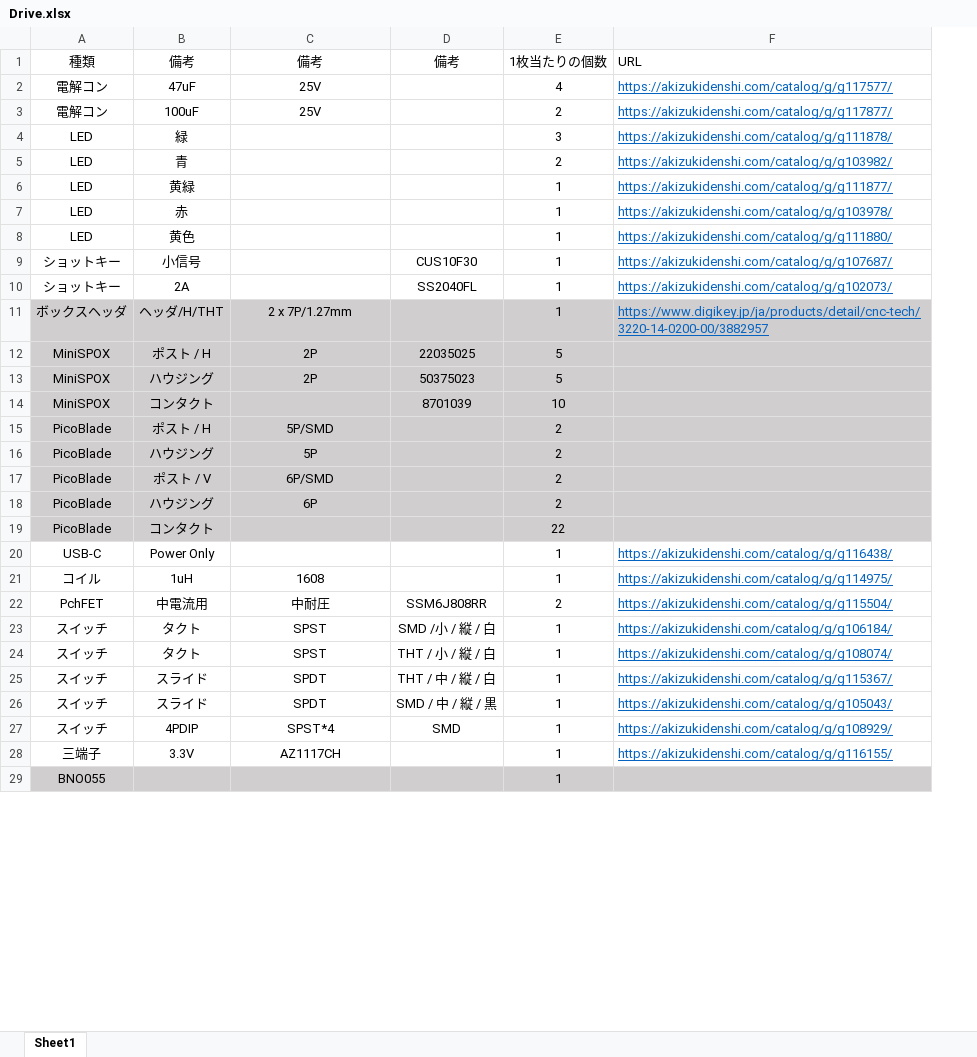
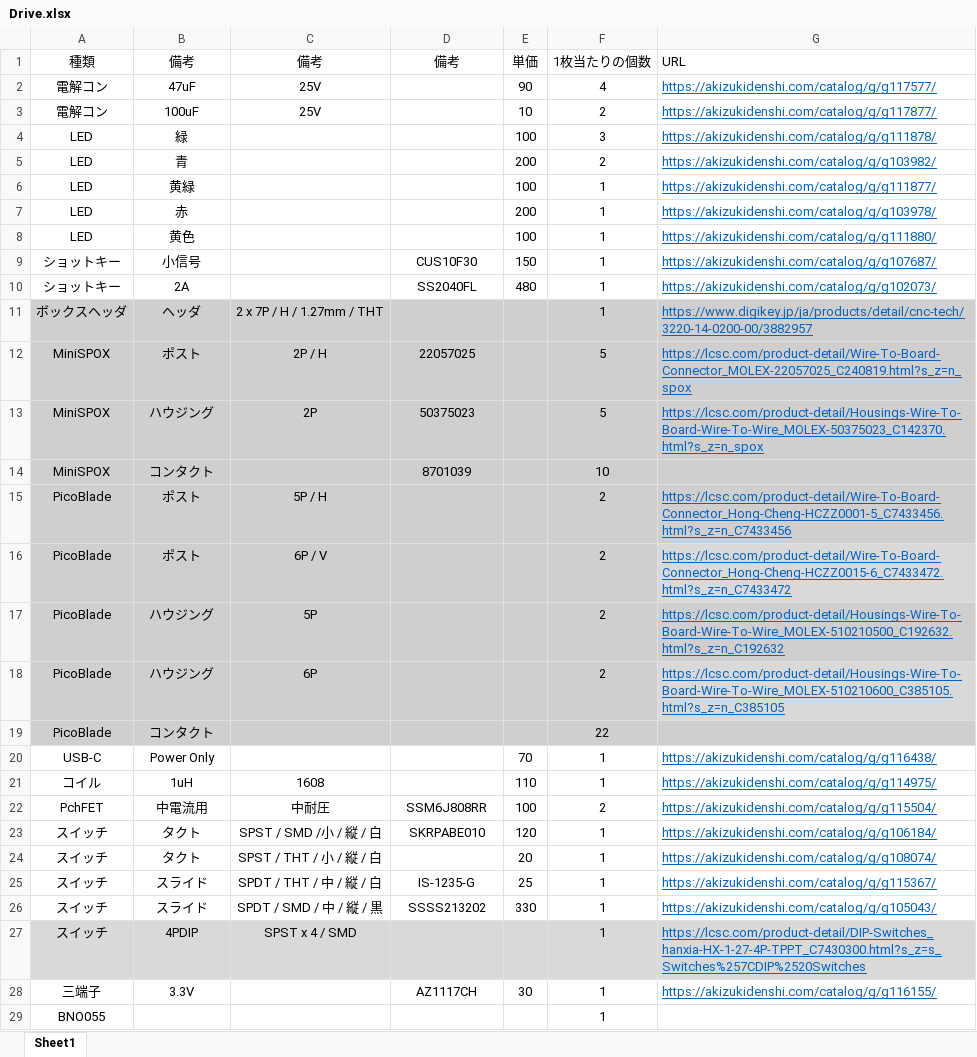
Before and after one commit to Tomoshibi-technology/MovingDisplay3-Circuit, an Excel workbook: circuits/Drive/Drive.xlsx, sheet Sheet1, drawn as a sheet; only a part is shown; values as stored, in another font and other column widths than the file's, no borders; removed rows and columns are numbered as before the commit, all else as after; the diff covers the shown part only; the diff names each change by its address in the sheet, - before the commit and + after, or states it on an @@ line.

```diff
--- a/circuits/Drive/Drive.xlsx (sheet Sheet1)
+++ b/circuits/Drive/Drive.xlsx (sheet Sheet1)
+column E, rows 1-10: 単価 | 90 | 10 | 100 | 200 | 100 | 200 | 100 | 150 | 480; rows 20-28: 70 | 110 | 100 | 120 | 20 | 25 | 330 |  | 30
-B11: ヘッダ/H/THT
+B11: ヘッダ
-C11: 2 x 7P/1.27mm
+C11: 2 x 7P / H / 1.27mm / THT
-B12: ポスト / H
+B12: ポスト
-C12: 2P
+C12: 2P / H
-D12: 22035025
+D12: 22057025
-G12: (empty)
+G12: https://lcsc.com/product-detail/Wire-To-Board-Connector_MOLEX-22057025_C240819.html?s_z=n_spox
-G13: (empty)
+G13: https://lcsc.com/product-detail/Housings-Wire-To-Board-Wire-To-Wire_MOLEX-50375023_C142370.html?s_z=n_spox
-B15: ポスト / H
+B15: ポスト
-C15: 5P/SMD
+C15: 5P / H
-G15: (empty)
+G15: https://lcsc.com/product-detail/Wire-To-Board-Connector_Hong-Cheng-HCZZ0001-5_C7433456.html?s_z=n_C7433456
+row 16: PicoBlade | ポスト | 6P / V |  |  | 2 | https://lcsc.com/product-detail/Wire-To-Board-Connector_Hong-Cheng-HCZZ0015-6_C7433472.html?s_z=n_C7433472
-G17: (empty)
+G17: https://lcsc.com/product-detail/Housings-Wire-To-Board-Wire-To-Wire_MOLEX-510210500_C192632.html?s_z=n_C192632
-row 17: PicoBlade | ポスト / V | 6P/SMD |  | 2
-G18: (empty)
+G18: https://lcsc.com/product-detail/Housings-Wire-To-Board-Wire-To-Wire_MOLEX-510210600_C385105.html?s_z=n_C385105
-C23: SPST
+C23: SPST / SMD /小 / 縦 / 白
-D23: SMD /小 / 縦 / 白
+D23: SKRPABE010
-C24: SPST
+C24: SPST / THT / 小 / 縦 / 白
-D24: THT / 小 / 縦 / 白
+D24: (empty)
-C25: SPDT
+C25: SPDT / THT / 中 / 縦 / 白
-D25: THT / 中 / 縦 / 白
+D25: IS-1235-G
-C26: SPDT
+C26: SPDT / SMD / 中 / 縦 / 黒
-D26: SMD / 中 / 縦 / 黒
+D26: SSSS213202
-A27:D27 fill: none
+A27:D27 fill: #D9D9D9
-C27: SPST*4
+C27: SPST x 4 / SMD
-D27: SMD
+D27: (empty)
-F27:G27 fill: none
+F27:G27 fill: #D9D9D9
-G27: https://akizukidenshi.com/catalog/g/g108929/
+G27: https://lcsc.com/product-detail/DIP-Switches_hanxia-HX-1-27-4P-TPPT_C7430300.html?s_z=s_Switches%257CDIP%2520Switches
-C28: AZ1117CH
+C28: (empty)
-D28: (empty)
+D28: AZ1117CH
-A29:D29 fill: #D0CECE
+A29:D29 fill: none
-F29:G29 fill: #D0CECE
+F29:G29 fill: none
```
Also changed, not shown: cell formats elsewhere in this sheet, circuits/Imposition/1stLayer_Power/1stLayer_Power.xlsx, circuits/Imposition/2ndLayer_3rdLayer/2ndLayer_3rdLayer.xlsx, 6 other files.
